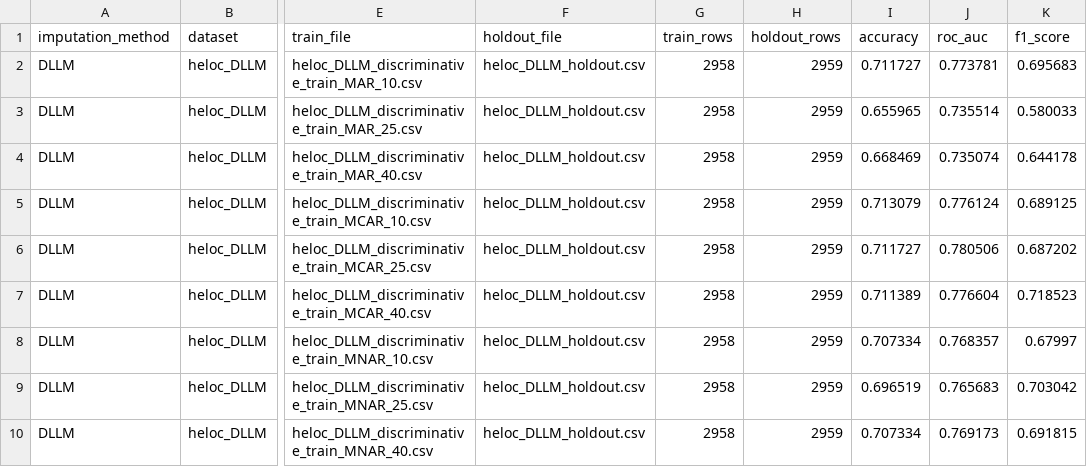
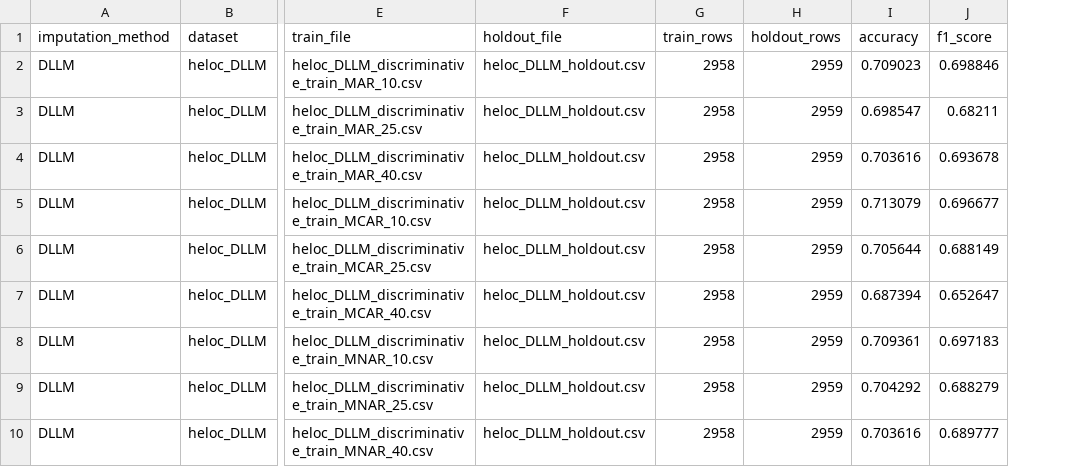
Before and after one commit to Gmarco2706/DLLM_Project, a CSV file: DLLM_Project/data/processed/Fase3/Results/discriminative_results_DLLM_xgboost.csv, drawn as a sheet; only a part is shown, gaps mark what is left out; removed rows and columns are numbered as before the commit, all else as after; the diff names each change by its address in the sheet, - before the commit and + after, or states it on an @@ line.

```diff
--- a/DLLM_Project/data/processed/Fase3/Results/discriminative_results_DLLM_xgboost.csv
+++ b/DLLM_Project/data/processed/Fase3/Results/discriminative_results_DLLM_xgboost.csv
-column J (roc_auc), rows 2-10: 0.773781 | 0.735514 | 0.735074 | 0.776124 | 0.780506 | 0.776604 | 0.768357 | 0.765683 | 0.769173
-I2 (accuracy): 0.711727
+I2 (accuracy): 0.709023
-J2 (f1_score): 0.695683
+J2 (f1_score): 0.698846
-I3 (accuracy): 0.655965
+I3 (accuracy): 0.698547
-J3 (f1_score): 0.580033
+J3 (f1_score): 0.68211
-I4 (accuracy): 0.668469
+I4 (accuracy): 0.703616
-J4 (f1_score): 0.644178
+J4 (f1_score): 0.693678
-J5 (f1_score): 0.689125
+J5 (f1_score): 0.696677
-I6 (accuracy): 0.711727
+I6 (accuracy): 0.705644
-J6 (f1_score): 0.687202
+J6 (f1_score): 0.688149
-I7 (accuracy): 0.711389
+I7 (accuracy): 0.687394
-J7 (f1_score): 0.718523
+J7 (f1_score): 0.652647
-I8 (accuracy): 0.707334
+I8 (accuracy): 0.709361
-J8 (f1_score): 0.67997
+J8 (f1_score): 0.697183
-I9 (accuracy): 0.696519
+I9 (accuracy): 0.704292
-J9 (f1_score): 0.703042
+J9 (f1_score): 0.688279
-I10 (accuracy): 0.707334
+I10 (accuracy): 0.703616
-J10 (f1_score): 0.691815
+J10 (f1_score): 0.689777
```
Also changed, not shown: DLLM_Project/data/processed/Fase3/Imputated_DLLM/heloc_DLLM_discriminative_train_MAR_10.csv, DLLM_Project/data/processed/Fase3/Imputated_DLLM/heloc_DLLM_discriminative_train_MCAR_25.csv, 15 other files.
